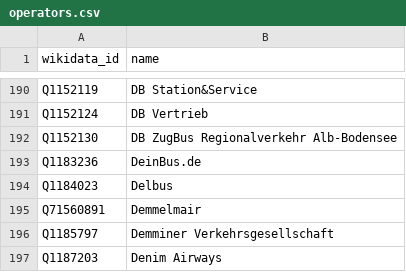
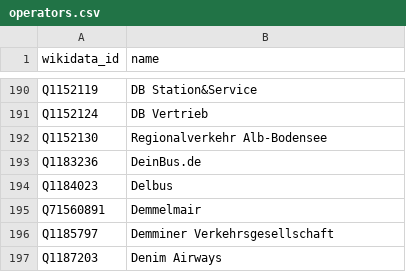
Before and after one commit to Traewelling/transitous-wikidata-operator-matching, a CSV file: operators.csv, drawn as a sheet; only a part is shown, gaps mark what is left out.

Commit message:
Update operators.csv
DB ZugBus bei der RAB entfernt

```diff
--- a/operators.csv
+++ b/operators.csv
@@ -191,3 +191,3 @@ Q1152119,DB Station&Service
 Q1152124,DB Vertrieb
-Q1152130,DB ZugBus Regionalverkehr Alb-Bodensee
+Q1152130,Regionalverkehr Alb-Bodensee
 Q1183236,DeinBus.de
```
